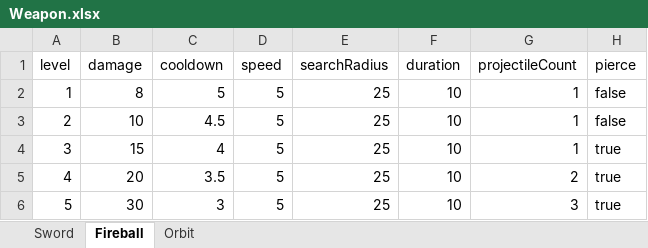
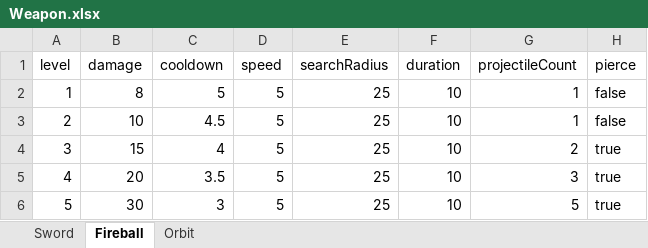
Before and after one commit to muji548569/Planet_Survivors, an Excel workbook: Assets/DataSource/Excel/Weapon.xlsx, sheet Fireball, drawn as a sheet; values as stored, in another font and other column widths than the file's, no borders; the diff names each change by its address in the sheet, - before the commit and + after, or states it on an @@ line.

```diff
--- a/Assets/DataSource/Excel/Weapon.xlsx (sheet Fireball)
+++ b/Assets/DataSource/Excel/Weapon.xlsx (sheet Fireball)
-G4 (projectileCount): 1
+G4 (projectileCount): 2
-G5 (projectileCount): 2
+G5 (projectileCount): 3
-G6 (projectileCount): 3
+G6 (projectileCount): 5
```
Also changed, not shown: 5 other files.
